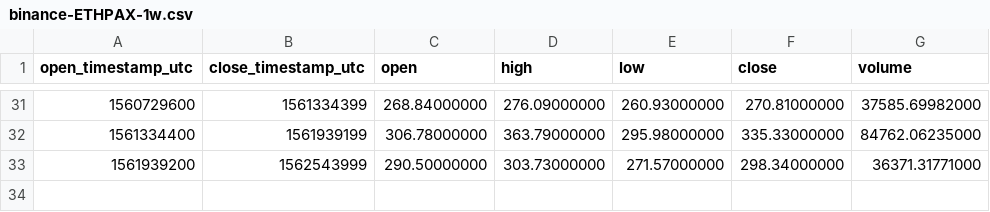
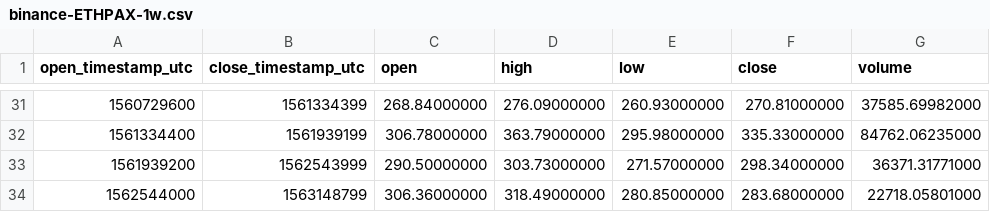
Before and after one commit to cryptobigbro/binance-ETHPAX, a CSV file: binance-ETHPAX-1w.csv, drawn as a sheet; only a part is shown, gaps mark what is left out; the diff names each change by its address in the sheet, - before the commit and + after, or states it on an @@ line.

```diff
--- a/binance-ETHPAX-1w.csv
+++ b/binance-ETHPAX-1w.csv
+row 34: 1562544000 | 1563148799 | 306.36000000 | 318.49000000 | 280.85000000 | 283.68000000 | 22718.05801000
```
Also changed, not shown: binance-ETHPAX-1d.csv, binance-ETHPAX-1h.csv.
